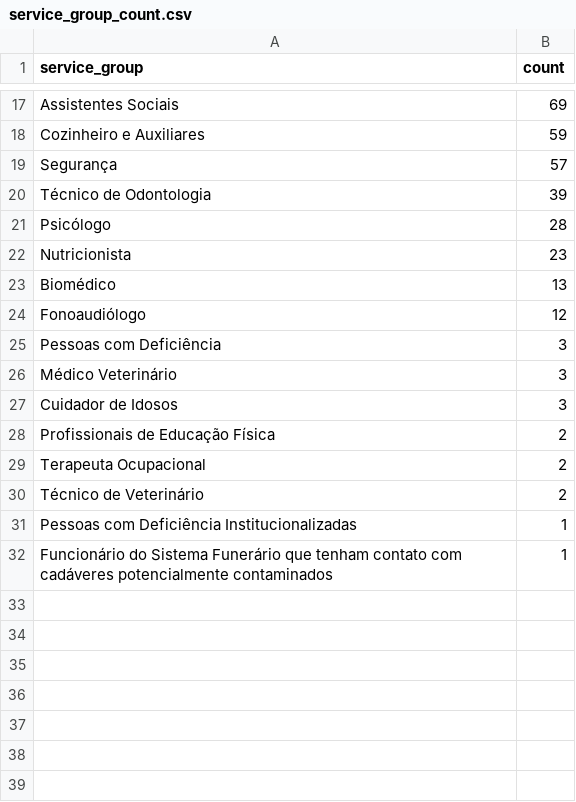
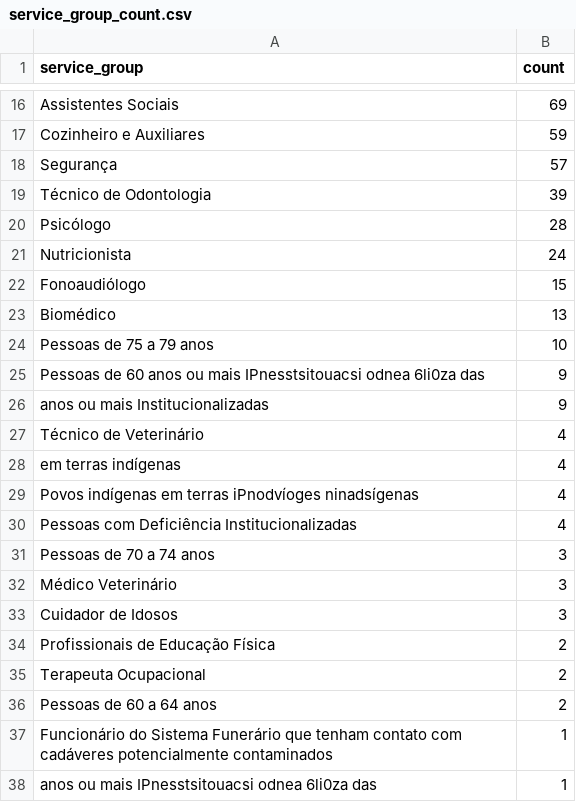
Before and after one commit to rbelem/vacina-manaus-backend, a CSV file: analytics/service_group_count.csv, drawn as a sheet; only a part is shown, gaps mark what is left out; the diff covers the shown part only.

```diff
--- a/analytics/service_group_count.csv
+++ b/analytics/service_group_count.csv
@@ -21,6 +20,13 @@ Técnico de Odontologia,39
 Psicólogo,28
-Nutricionista,23
+Nutricionista,24
+Fonoaudiólogo,15
 Biomédico,13
-Fonoaudiólogo,12
-Pessoas com Deficiência,3
+Pessoas de 75 a 79 anos,10
+Pessoas de 60 anos ou mais IPnesstsitouacsi odnea 6li0za das,9
+anos ou mais Institucionalizadas,9
+Técnico de Veterinário,4
+em terras indígenas,4
+Povos indígenas em terras iPnodvíoges ninadsígenas,4
+Pessoas com Deficiência Institucionalizadas,4
+Pessoas de 70 a 74 anos,3
 Médico Veterinário,3
@@ -29,4 +35,4 @@ Profissionais de Educação Física,2
 Terapeuta Ocupacional,2
-Técnico de Veterinário,2
-Pessoas com Deficiência Institucionalizadas,1
+Pessoas de 60 a 64 anos,2
 Funcionário do Sistema Funerário que tenham contato com cadáveres potencialmente contaminados,1
+anos ou mais IPnesstsitouacsi odnea 6li0za das,1
```
Also changed, not shown: 6 added rows, 7 removed rows and 6 edited cells elsewhere in this file, analytics/uncategorized_service_group_by_vaccination_site_full_data.csv, analytics/uncategorized_service_group_by_vaccination_site_percent.csv, 15 other files.
